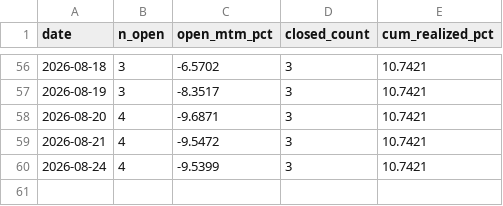
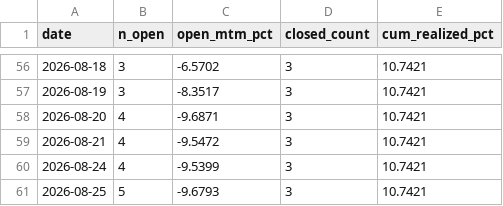
Before and after one commit to myfinancialria/fii-dii-tracker, a CSV file: pairs_equity_daily.csv, drawn as a sheet; only a part is shown, gaps mark what is left out.

```diff
--- a/pairs_equity_daily.csv
+++ b/pairs_equity_daily.csv
@@ -60 +60,2 @@ date,n_open,open_mtm_pct,closed_count,cum_realized_pct
 2026-08-24,4,-9.5399,3,10.7421
+2026-08-25,5,-9.6793,3,10.7421
```
Also changed, not shown: 1 other file.
